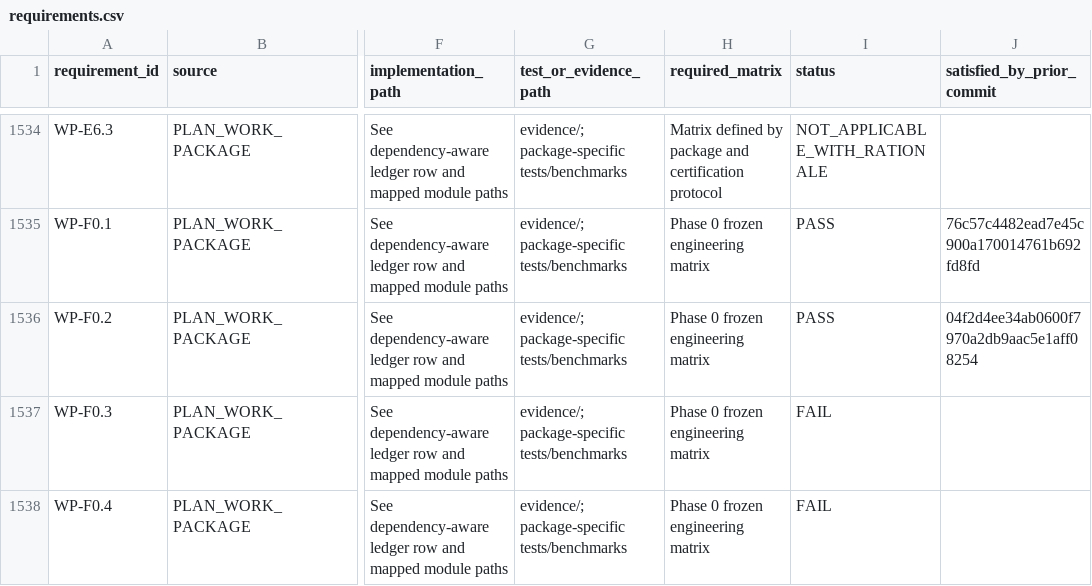
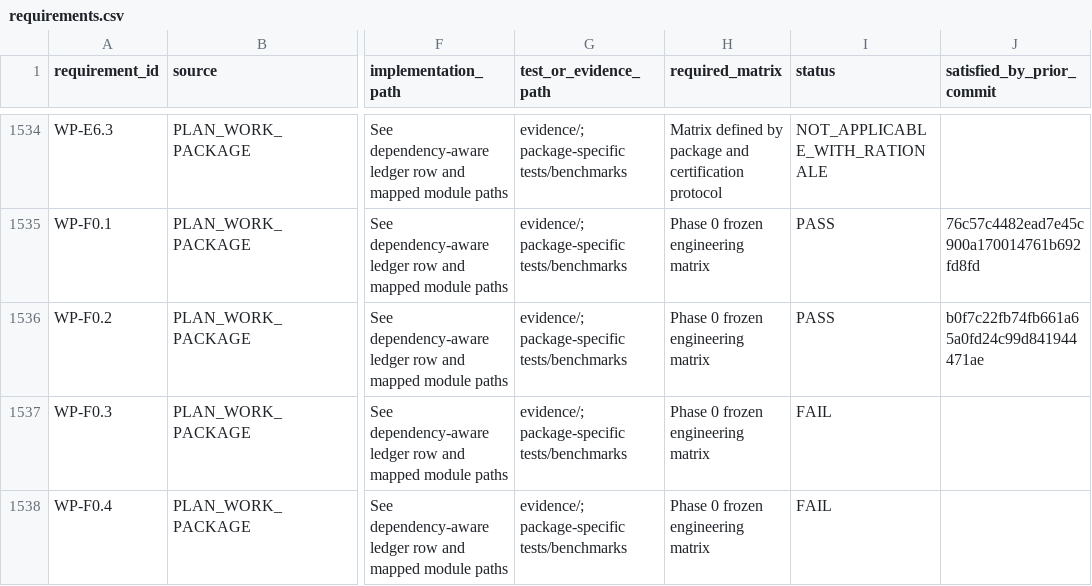
Before and after one commit to adsamcik/Tracebox, a CSV file: docs/traceability/requirements.csv, drawn as a sheet; only a part is shown, gaps mark what is left out; the diff names each change by its address in the sheet, - before the commit and + after, or states it on an @@ line.

```diff
--- a/docs/traceability/requirements.csv
+++ b/docs/traceability/requirements.csv
-J1536 (satisfied_by_prior_commit): 04f2d4ee34ab0600f7970a2db9aac5e1aff08254
+J1536 (satisfied_by_prior_commit): b0f7c22fb74fb661a65a0fd24c99d841944471ae
```
Also changed, not shown: 3 other files.
